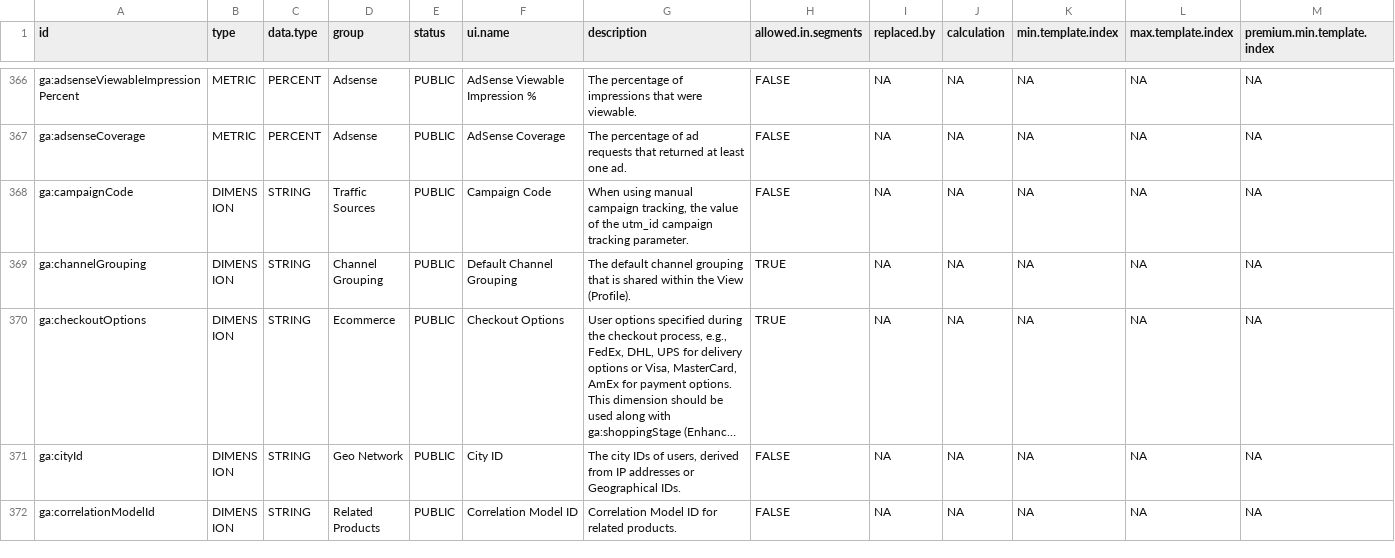
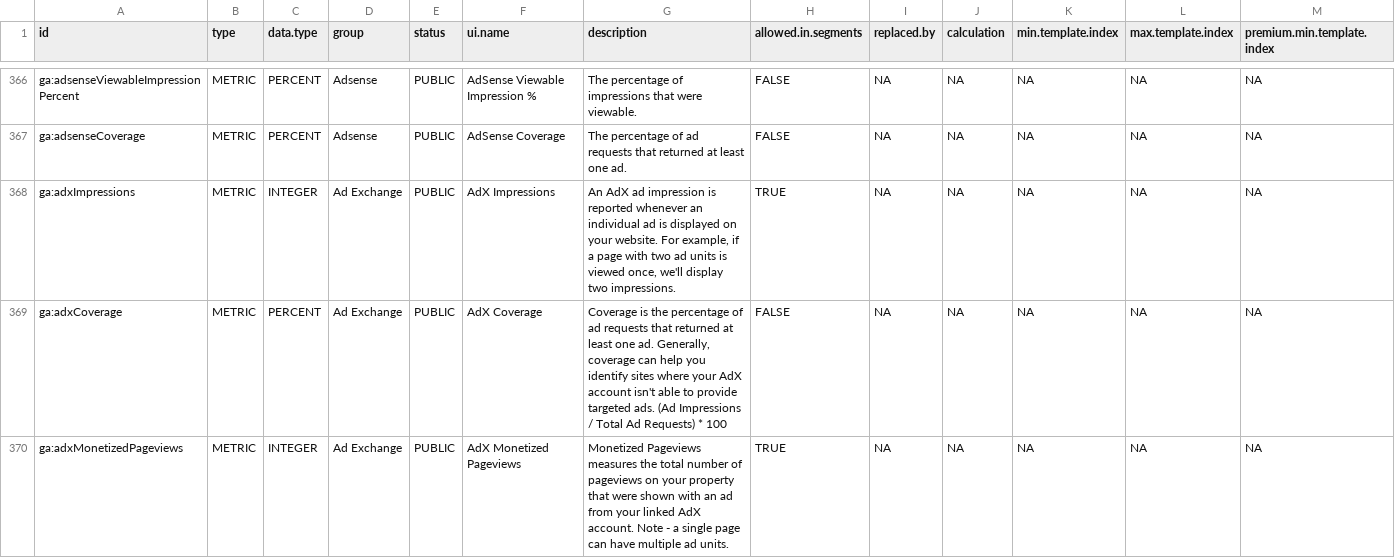
Before and after one commit to artemklevtsov/RGA, a CSV file: data-raw/ga.csv, drawn as a sheet; only a part is shown, gaps mark what is left out; the shorter side is filled out with more unchanged rows; long unchanged cells end in …; rows hold the shown columns only; the diff covers the shown part only; the diff names each change by its address in the sheet, - before the commit and + after, or states it on an @@ line.

Commit message:
Update data

```diff
--- a/data-raw/ga.csv
+++ b/data-raw/ga.csv
+row 368: ga:adxImpressions | METRIC | INTEGER | Ad Exchange | PUBLIC | AdX Impressions | An AdX ad impression is reported whenever an individual ad is displayed on your website. For example, if a page with two ad units is viewed once, we'll display two impressions. | TRUE | NA | NA | NA | NA | NA
+row 369: ga:adxCoverage | METRIC | PERCENT | Ad Exchange | PUBLIC | AdX Coverage | Coverage is the percentage of ad requests that returned at least one ad. Generally, coverage can help you identify sites where your AdX account isn't able to provide targeted ads. (Ad Impressions / Total Ad Requests) * 100 | FALSE | NA | NA | NA | NA | NA
+row 370: ga:adxMonetizedPageviews | METRIC | INTEGER | Ad Exchange | PUBLIC | AdX Monetized Pageviews | Monetized Pageviews measures the total number of pageviews on your property that were shown with an ad from your linked AdX account. Note - a single page can have multiple ad units. | TRUE | NA | NA | NA | NA | NA
```
Also changed, not shown: 7 added rows elsewhere in this file, 2 other files.
